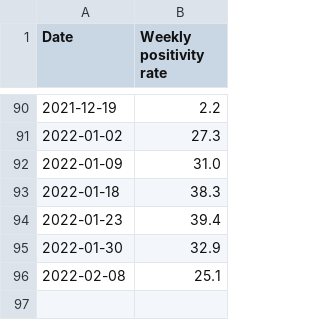
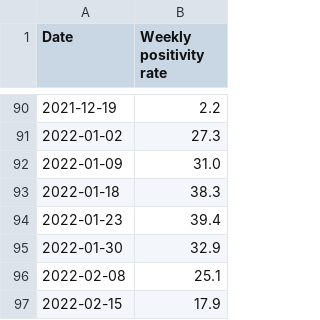
Before and after one commit to ryan-serpico/covidTracker, a CSV file: data/weekly_positivity_line.csv, drawn as a sheet; only a part is shown, gaps mark what is left out; the diff names each change by its address in the sheet, - before the commit and + after, or states it on an @@ line.

Commit message:
Latest data: Tue Feb 15 22:31:57 UTC 2022

```diff
--- a/data/weekly_positivity_line.csv
+++ b/data/weekly_positivity_line.csv
+row 97: 2022-02-15 | 17.9
```
